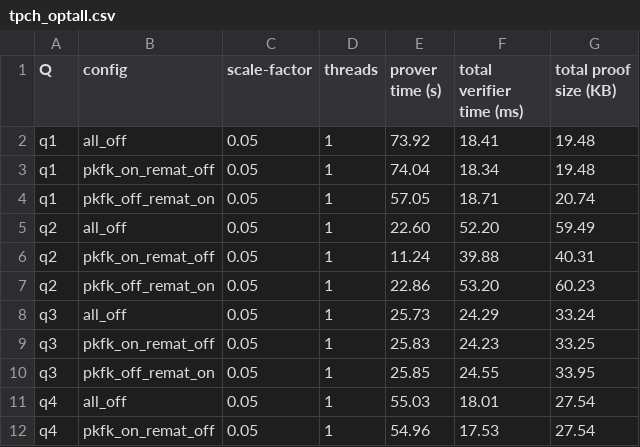
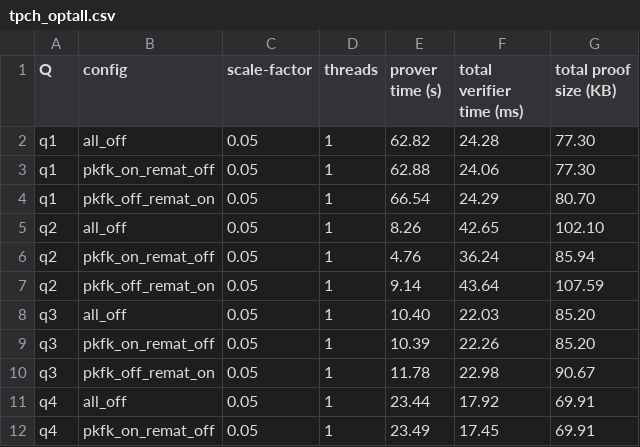
Before and after one commit to arkworks-rs/truth-table, a CSV file: tt-results/tidy/tpch_optall.csv, drawn as a sheet; only a part is shown; the diff covers the shown part only.

```diff
--- a/tt-results/tidy/tpch_optall.csv
+++ b/tt-results/tidy/tpch_optall.csv
@@ -1,12 +1,12 @@
 Q,config,scale-factor,threads,prover time (s),total verifier time (ms),total proof size (KB)
-q1,all_off,0.05,1,73.92,18.41,19.48
-q1,pkfk_on_remat_off,0.05,1,74.04,18.34,19.48
-q1,pkfk_off_remat_on,0.05,1,57.05,18.71,20.74
-q2,all_off,0.05,1,22.60,52.20,59.49
-q2,pkfk_on_remat_off,0.05,1,11.24,39.88,40.31
-q2,pkfk_off_remat_on,0.05,1,22.86,53.20,60.23
-q3,all_off,0.05,1,25.73,24.29,33.24
-q3,pkfk_on_remat_off,0.05,1,25.83,24.23,33.25
-q3,pkfk_off_remat_on,0.05,1,25.85,24.55,33.95
-q4,all_off,0.05,1,55.03,18.01,27.54
-q4,pkfk_on_remat_off,0.05,1,54.96,17.53,27.54
+q1,all_off,0.05,1,62.82,24.28,77.30
+q1,pkfk_on_remat_off,0.05,1,62.88,24.06,77.30
+q1,pkfk_off_remat_on,0.05,1,66.54,24.29,80.70
+q2,all_off,0.05,1,8.26,42.65,102.10
+q2,pkfk_on_remat_off,0.05,1,4.76,36.24,85.94
+q2,pkfk_off_remat_on,0.05,1,9.14,43.64,107.59
+q3,all_off,0.05,1,10.40,22.03,85.20
+q3,pkfk_on_remat_off,0.05,1,10.39,22.26,85.20
+q3,pkfk_off_remat_on,0.05,1,11.78,22.98,90.67
+q4,all_off,0.05,1,23.44,17.92,69.91
+q4,pkfk_on_remat_off,0.05,1,23.49,17.45,69.91
```
Also changed, not shown: 120 edited cells elsewhere in this file, tt-results/tidy/tpch.csv, 8 other files.
